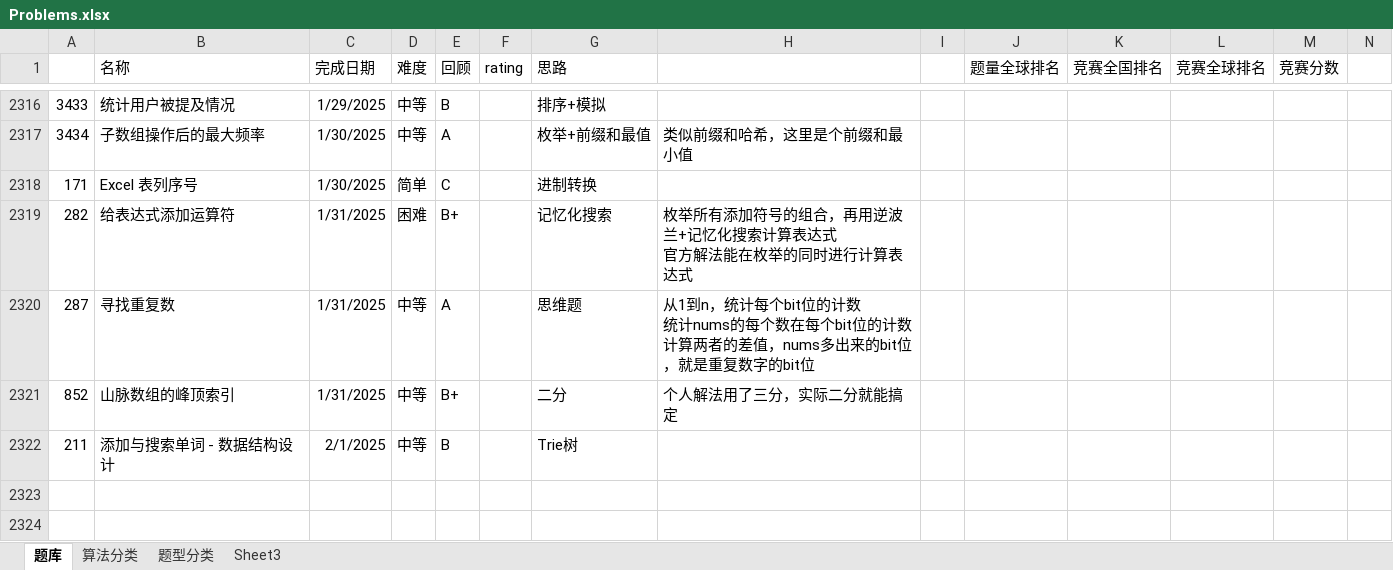
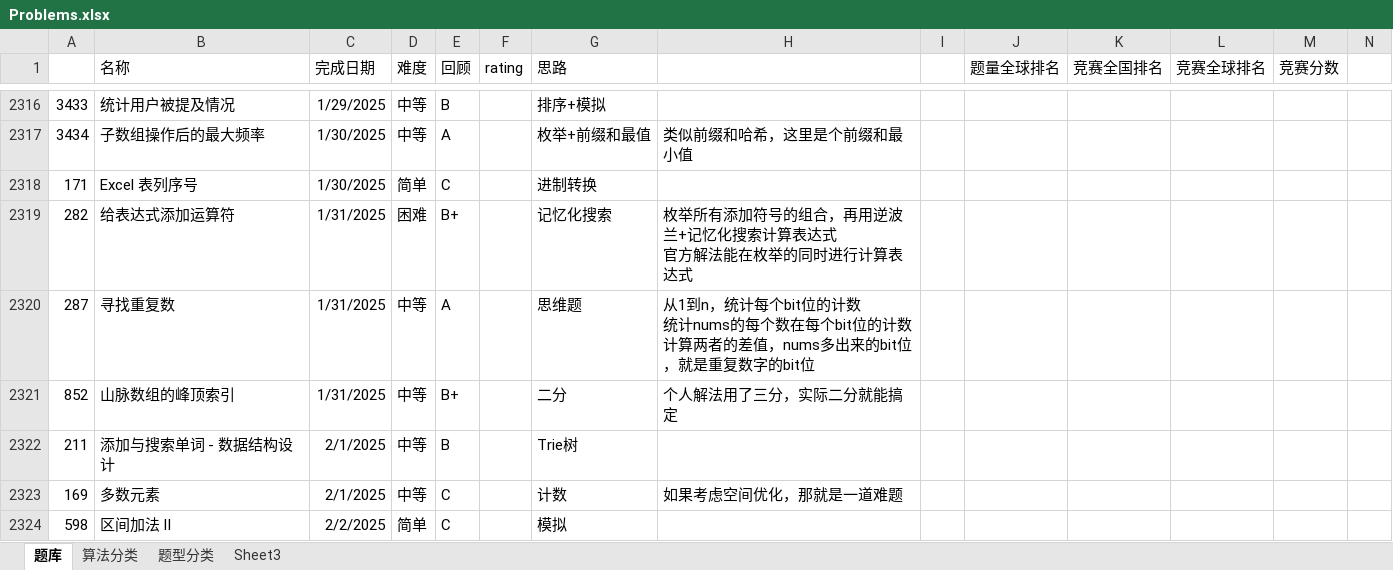
Before and after one commit to wangsun39/leetcode, an Excel workbook: Problems.xlsx, sheet 题库, drawn as a sheet; only a part is shown, gaps mark what is left out; values as stored, in another font and other column widths than the file's, no borders; charts and pictures not drawn; the diff names each change by its address in the sheet, - before the commit and + after, or states it on an @@ line.

Commit message:
daily problem 2025/2/2

```diff
--- a/Problems.xlsx (sheet 题库)
+++ b/Problems.xlsx (sheet 题库)
+row 2323: 169 | 多数元素 | 2/1/2025 | 中等 | C |  | 计数 | 如果考虑空间优化，那就是一道难题
+row 2324: 598 | 区间加法 II | 2/2/2025 | 简单 | C |  | 模拟
```
Also changed, not shown: 8 other files.
